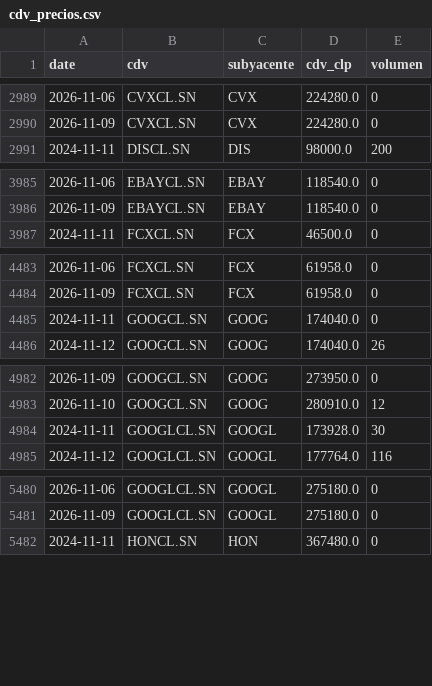
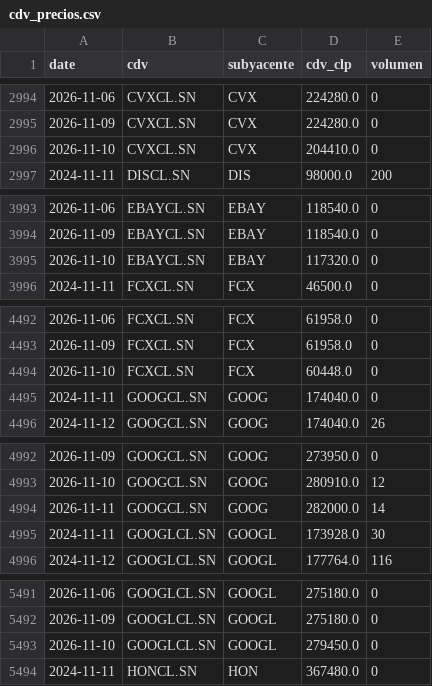
Before and after one commit to rodrigoaguirrediaz6644/alphadata-beta, a CSV file: data/cdv_precios.csv, drawn as a sheet; only a part is shown, gaps mark what is left out; the diff covers the shown part only; the diff names each change by its address in the sheet, - before the commit and + after, or states it on an @@ line.

```diff
--- a/data/cdv_precios.csv
+++ b/data/cdv_precios.csv
+row 2996: 2026-11-10 | CVXCL.SN | CVX | 204410.0 | 0
+row 3995: 2026-11-10 | EBAYCL.SN | EBAY | 117320.0 | 0
+row 4494: 2026-11-10 | FCXCL.SN | FCX | 60448.0 | 0
+row 4994: 2026-11-11 | GOOGCL.SN | GOOG | 282000.0 | 14
+row 5493: 2026-11-10 | GOOGLCL.SN | GOOGL | 279450.0 | 0
```
Also changed, not shown: 22 added rows and 2 edited cells elsewhere in this file, data/revisiones_precios.csv, 2 other files.
